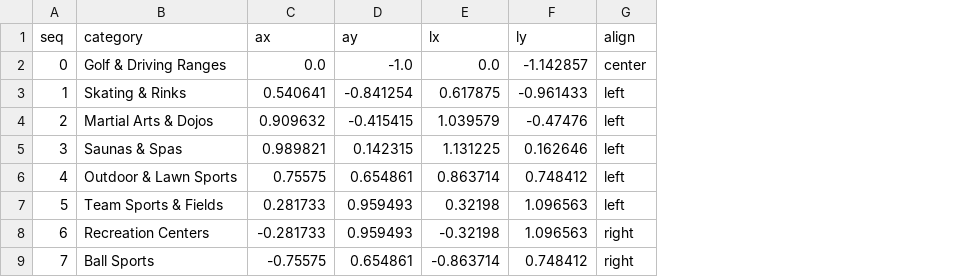
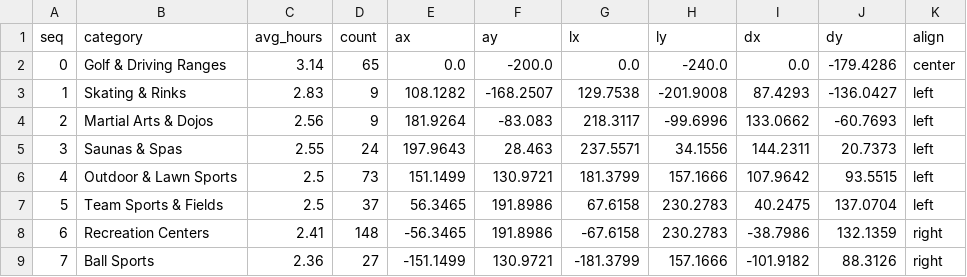
Before and after one commit to AriffDenyy/2179, a CSV file: data/radar_axes.csv, drawn as a sheet; only a part is shown; addresses are those after the commit; the diff covers the shown part only; the diff names each change by its address in the sheet, - before the commit and + after, or states it on an @@ line.

Commit message:
fixing the radar chart

```diff
--- a/data/radar_axes.csv
+++ b/data/radar_axes.csv
+column C (avg_hours), rows 2-9: 3.14 | 2.83 | 2.56 | 2.55 | 2.5 | 2.5 | 2.41 | 2.36
+column D (count), rows 2-9: 65 | 9 | 9 | 24 | 73 | 37 | 148 | 27
+column I (dx), rows 2-9: 0.0 | 87.4293 | 133.0662 | 144.2311 | 107.9642 | 40.2475 | -38.7986 | -101.9182
+column J (dy), rows 2-9: -179.4286 | -136.0427 | -60.7693 | 20.7373 | 93.5515 | 137.0704 | 132.1359 | 88.3126
-F2 (ay): -1.0
+F2 (ay): -200.0
-H2 (ly): -1.142857
+H2 (ly): -240.0
-E3 (ax): 0.540641
+E3 (ax): 108.1282
-F3 (ay): -0.841254
+F3 (ay): -168.2507
-G3 (lx): 0.617875
+G3 (lx): 129.7538
-H3 (ly): -0.961433
+H3 (ly): -201.9008
-E4 (ax): 0.909632
+E4 (ax): 181.9264
-F4 (ay): -0.415415
+F4 (ay): -83.083
-G4 (lx): 1.039579
+G4 (lx): 218.3117
-H4 (ly): -0.47476
+H4 (ly): -99.6996
-E5 (ax): 0.989821
+E5 (ax): 197.9643
-F5 (ay): 0.142315
+F5 (ay): 28.463
-G5 (lx): 1.131225
+G5 (lx): 237.5571
-H5 (ly): 0.162646
+H5 (ly): 34.1556
-E6 (ax): 0.75575
+E6 (ax): 151.1499
-F6 (ay): 0.654861
+F6 (ay): 130.9721
-G6 (lx): 0.863714
+G6 (lx): 181.3799
-H6 (ly): 0.748412
+H6 (ly): 157.1666
-E7 (ax): 0.281733
+E7 (ax): 56.3465
-F7:F8 (ay): 0.959493
+F7:F8 (ay): 191.8986
-G7 (lx): 0.32198
+G7 (lx): 67.6158
-H7:H8 (ly): 1.096563
+H7:H8 (ly): 230.2783
-E8 (ax): -0.281733
+E8 (ax): -56.3465
-G8 (lx): -0.32198
+G8 (lx): -67.6158
-E9 (ax): -0.75575
+E9 (ax): -151.1499
-F9 (ay): 0.654861
+F9 (ay): 130.9721
-G9 (lx): -0.863714
+G9 (lx): -181.3799
-H9 (ly): 0.748412
+H9 (ly): 157.1666
```
Also changed, not shown: 12 edited cells elsewhere in this file, 7 other files.
